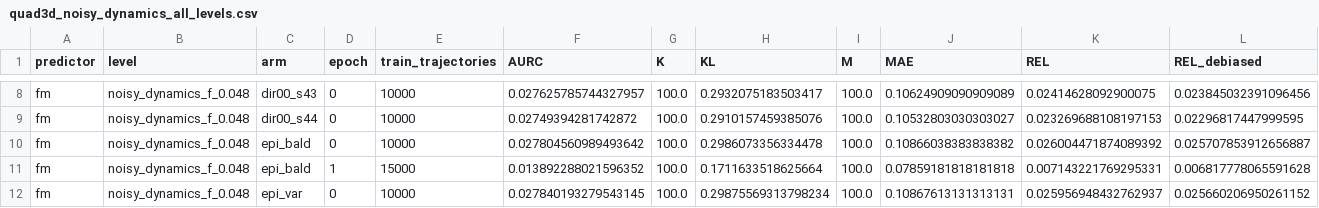
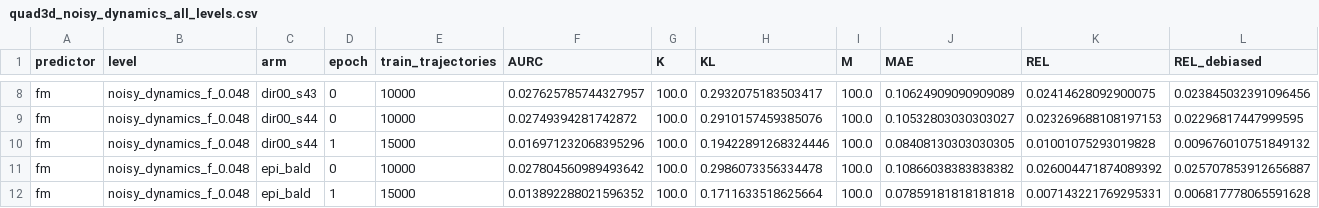
Before and after one commit to dhruvmetha/adaptive_roa, a CSV file: docs/experiments/stochastic/quadrotor3d/quad3d_noisy_dynamics_all_levels.csv, drawn as a sheet; only a part is shown, gaps mark what is left out; the shorter side is filled out with more unchanged rows; rows hold the shown columns only; the diff names each change by its address in the sheet, - before the commit and + after, or states it on an @@ line.

```diff
--- a/docs/experiments/stochastic/quadrotor3d/quad3d_noisy_dynamics_all_levels.csv
+++ b/docs/experiments/stochastic/quadrotor3d/quad3d_noisy_dynamics_all_levels.csv
+row 10: fm | noisy_dynamics_f_0.048 | dir00_s44 | 1 | 15000 | 0.016971232068395296 | 100.0 | 0.19422891268324446 | 100.0 | 0.08408130303030305 | 0.01001075293019828 | 0.009676010751849132
```
Also changed, not shown: docs/experiments/stochastic/quadrotor2d/quad2d_corridor_sine_ambient_all_levels.csv.
